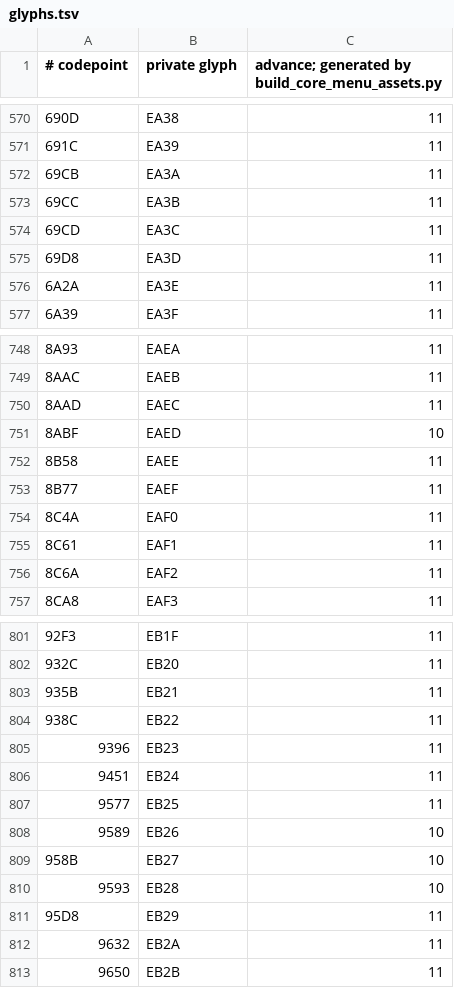
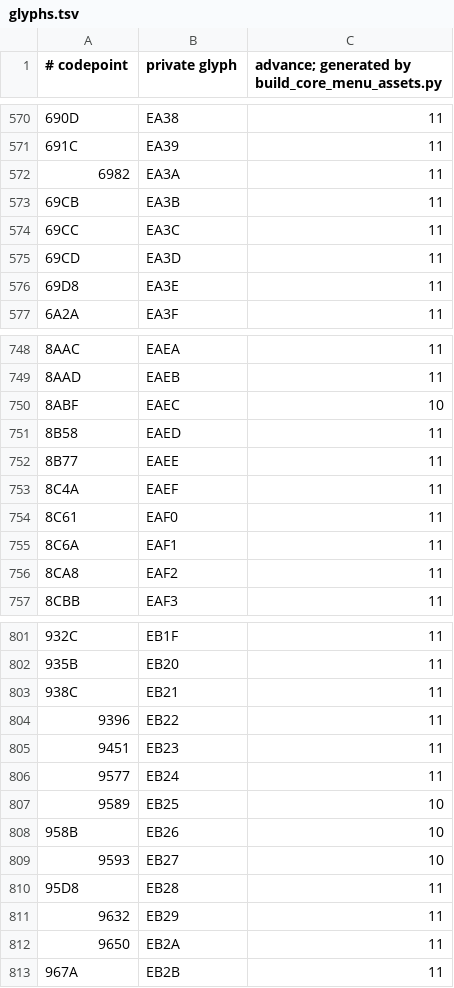
Before and after one commit to retardedgyai/Projects-V2, a TSV file: server-minestom/src/main/resources/core-ui-pack/assets/projects/menu/glyphs.tsv, drawn as a sheet; only a part is shown, gaps mark what is left out; the diff covers the shown part only; the diff names each change by its address in the sheet, - before the commit and + after, or states it on an @@ line.

```diff
--- a/server-minestom/src/main/resources/core-ui-pack/assets/projects/menu/glyphs.tsv
+++ b/server-minestom/src/main/resources/core-ui-pack/assets/projects/menu/glyphs.tsv
@@ column A (# codepoint) renumbered between rows 572 and 816 @@
-C750: 11
+C750: 10
-C751: 10
+C751: 11
-C807: 11
+C807: 10
-C810: 10
+C810: 11
```
Also changed, not shown: 12 edited cells elsewhere in this file, 27 other files.
